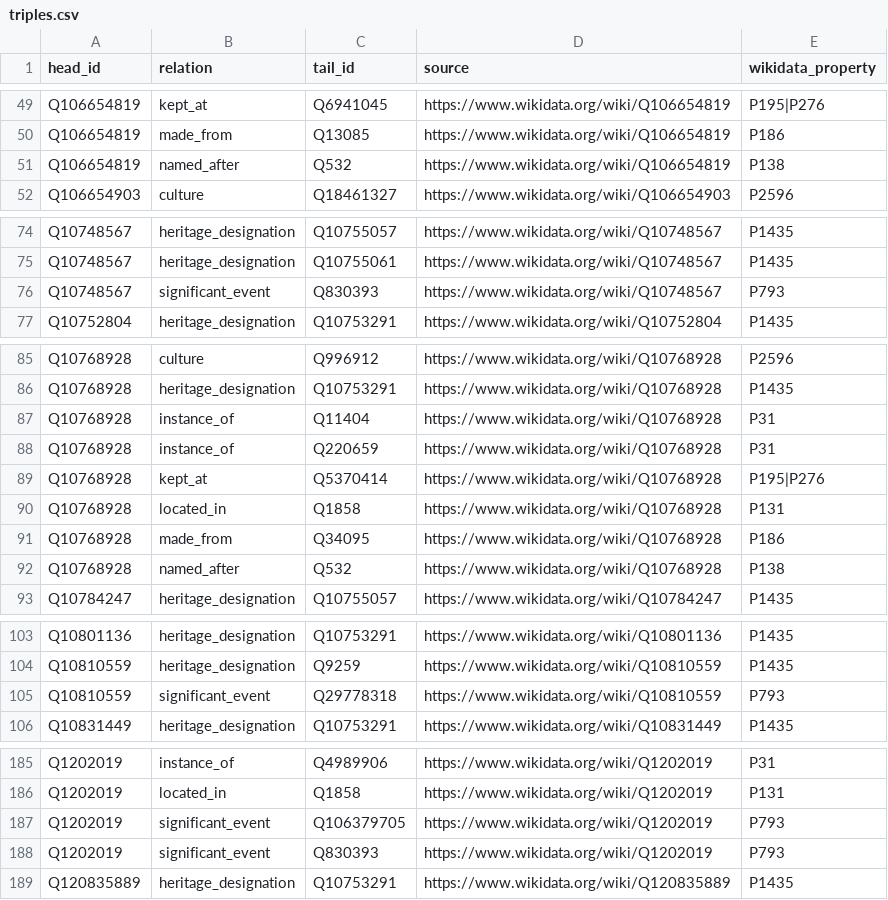
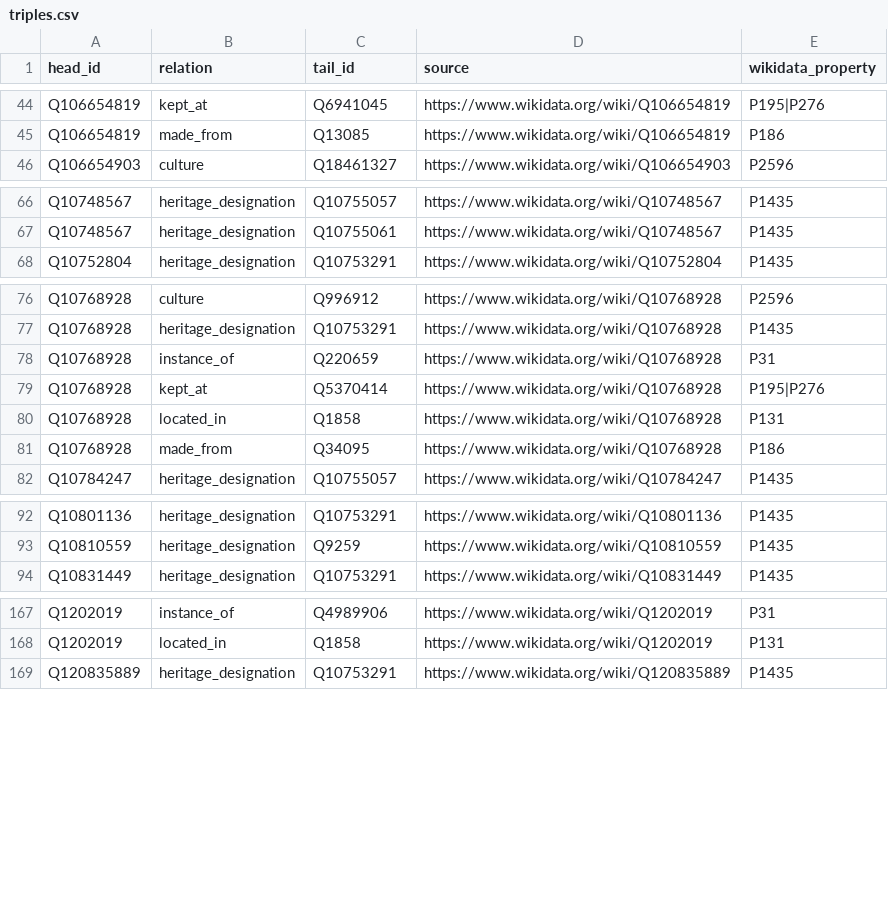
Before and after one commit to FluteInTheRain/graph-semantic-image-editing, a CSV file: mmkg/triples.csv, drawn as a sheet; only a part is shown, gaps mark what is left out; the diff covers the shown part only; the diff names each change by its address in the sheet, - before the commit and + after, or states it on an @@ line.

```diff
--- a/mmkg/triples.csv
+++ b/mmkg/triples.csv
-row 51: Q106654819 | named_after | Q532 | https://www.wikidata.org/wiki/Q106654819 | P138
-row 76: Q10748567 | significant_event | Q830393 | https://www.wikidata.org/wiki/Q10748567 | P793
-row 87: Q10768928 | instance_of | Q11404 | https://www.wikidata.org/wiki/Q10768928 | P31
-row 92: Q10768928 | named_after | Q532 | https://www.wikidata.org/wiki/Q10768928 | P138
-row 105: Q10810559 | significant_event | Q29778318 | https://www.wikidata.org/wiki/Q10810559 | P793
-row 187: Q1202019 | significant_event | Q106379705 | https://www.wikidata.org/wiki/Q1202019 | P793
-row 188: Q1202019 | significant_event | Q830393 | https://www.wikidata.org/wiki/Q1202019 | P793
```
Also changed, not shown: 22 removed rows elsewhere in this file, mmkg/entities.csv, 6 other files.
